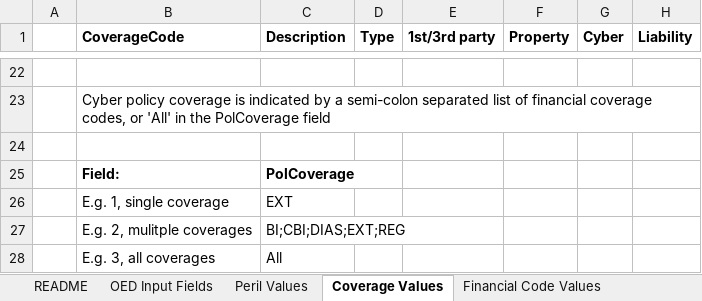
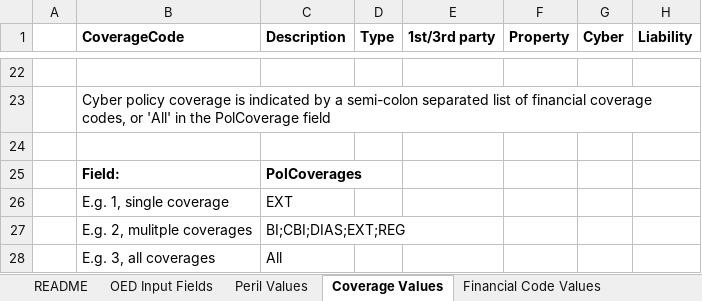
Before and after one commit to OasisLMF/ODS_OpenExposureData, an Excel workbook: OpenExposureData/Docs/OpenExposureData_Spec.xlsx, sheet Coverage Values, drawn as a sheet; only a part is shown, gaps mark what is left out; values as stored, in another font and other column widths than the file's, no borders; the diff names each change by its address in the sheet, - before the commit and + after, or states it on an @@ line.

Commit message:
Added new fields to Other Values

```diff
--- a/OpenExposureData/Docs/OpenExposureData_Spec.xlsx (sheet Coverage Values)
+++ b/OpenExposureData/Docs/OpenExposureData_Spec.xlsx (sheet Coverage Values)
-C25 (Description): PolCoverage
+C25 (Description): PolCoverages
```
Also changed, not shown: sheet OED Input Fields, sheet IndustryCode Values, sheet Other Values, hidden cells.
